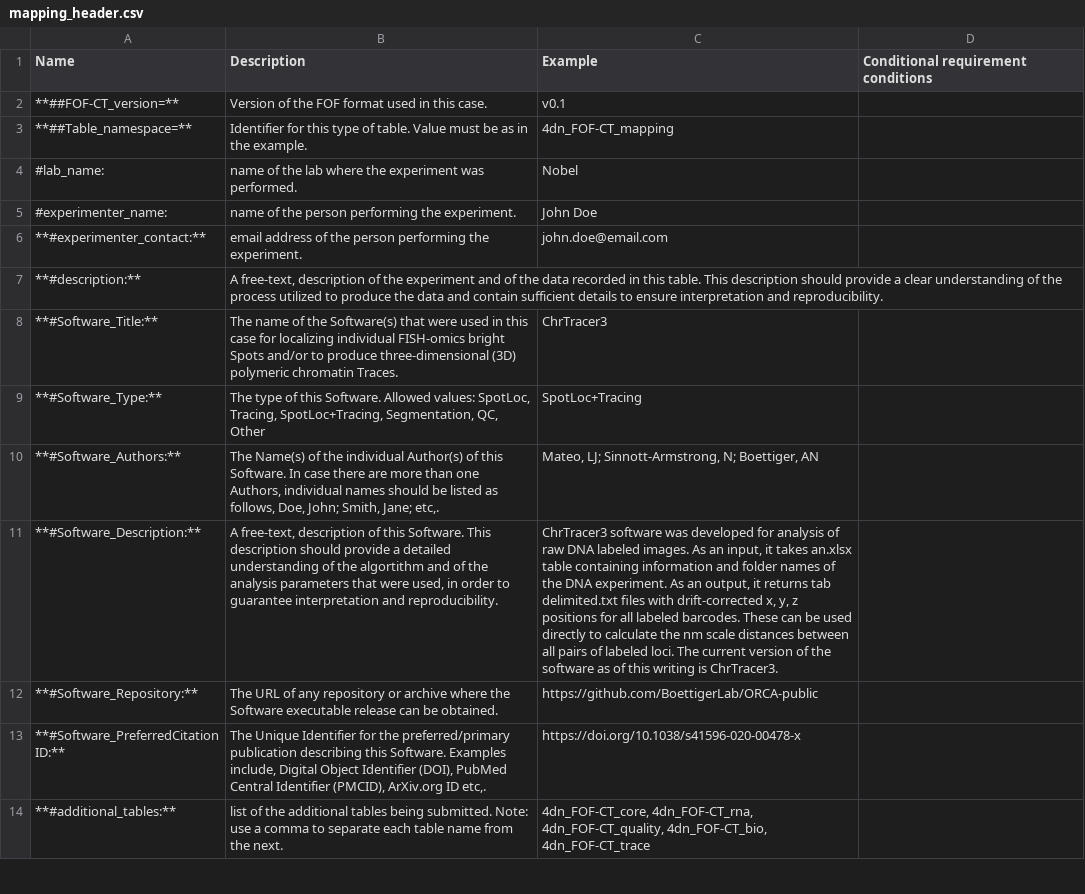
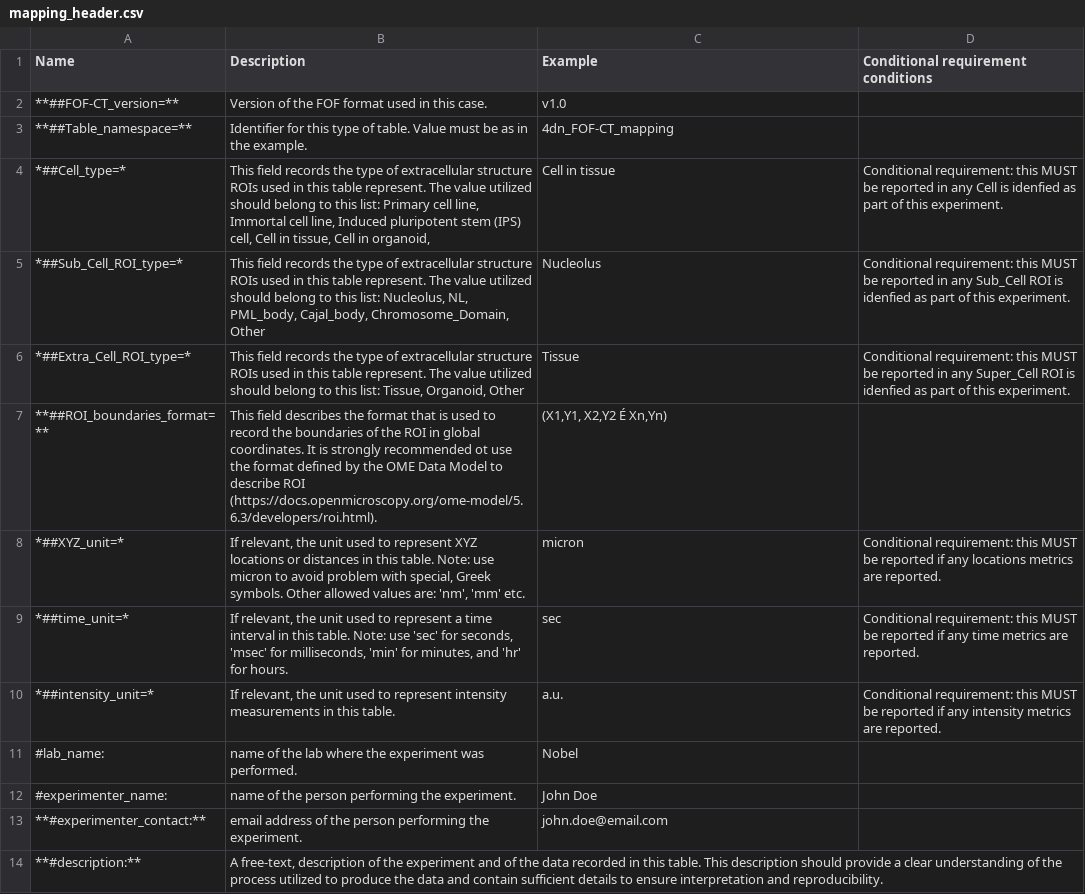
Before and after one commit to 4dn-dcic/fish_omics_format, a CSV file: docs/source/tables/mapping_header.csv, drawn as a sheet; only a part is shown; the shorter side is filled out with more unchanged rows; removed rows and columns are numbered as before the commit, all else as after; the diff covers the shown part only; the diff names each change by its address in the sheet, - before the commit and + after, or states it on an @@ line.

Commit message:
Added Template tables
Several changes to all tables to make consistent.

```diff
--- a/docs/source/tables/mapping_header.csv
+++ b/docs/source/tables/mapping_header.csv
-C2 (Example): v0.1
+C2 (Example): v1.0
+row 4: *##Cell_type=* | This field records the type of extracellular structure ROIs used in this table represent. The value utilized should belong to this list: Primary cell line, Immortal cell line, Induced pluripotent stem (IPS) cell, Cell in tissue, Cell in organoid, | Cell in tissue | Conditional requirement: this MUST be reported in any Cell is idenfied as part of this experiment.
@@ row 22 moved to row 5: *##Sub_Cell_ROI_type=* @@
@@ row 23 moved to row 6: *##Extra_Cell_ROI_type=* @@
+row 7: **##ROI_boundaries_format=** | This field describes the format that is used to record the boundaries of the ROI in global coordinates. It is strongly recommended ot use the format defined by the OME Data Model to describe ROI (https://docs.openmicroscopy.org/ome-model/5.6.3/developers/roi.html). | (X1,Y1, X2,Y2 É Xn,Yn)
+row 8: *##XYZ_unit=* | If relevant, the unit used to represent XYZ locations or distances in this table. Note: use micron to avoid problem with special, Greek symbols. Other allowed values are: 'nm', 'mm' etc. | micron | Conditional requirement: this MUST be reported if any locations metrics are reported.
+row 9: *##time_unit=* | If relevant, the unit used to represent a time interval in this table. Note: use 'sec' for seconds, 'msec' for milliseconds, 'min' for minutes, and 'hr' for hours. | sec | Conditional requirement: this MUST be reported if any time metrics are reported.
+row 10: *##intensity_unit=* | If relevant, the unit used to represent intensity measurements in this table. | a.u. | Conditional requirement: this MUST be reported if any intensity metrics are reported.
-row 8: **#Software_Title:** | The name of the Software(s) that were used in this case for localizing individual FISH-omics bright Spots and/or to produce three-dimensional (3D) polymeric chromatin Traces. | ChrTracer3
-row 9: **#Software_Type:** | The type of this Software. Allowed values: SpotLoc, Tracing, SpotLoc+Tracing, Segmentation, QC, Other | SpotLoc+Tracing
-row 10: **#Software_Authors:** | The Name(s) of the individual Author(s) of this Software. In case there are more than one Authors, individual names should be listed as follows, Doe, John; Smith, Jane; etc,. | Mateo, LJ; Sinnott-Armstrong, N; Boettiger, AN
-row 11: **#Software_Description:** | A free-text, description of this Software. This description should provide a detailed understanding of the algortithm and of the analysis parameters that were used, in order to guarantee interpretation and reproducibility. | ChrTracer3 software was developed for analysis of raw DNA labeled images. As an input, it takes an.xlsx table containing information and folder names of the DNA experiment. As an output, it returns tab delimited.txt ﬁles with drift-corrected x, y, z positions for all labeled barcodes. These can be used directly to calculate the nm scale distances between all pairs of labeled loci. The current version of the software as of this writing is ChrTracer3.
-row 12: **#Software_Repository:** | The URL of any repository or archive where the Software executable release can be obtained. | https://github.com/BoettigerLab/ORCA-public
-row 13: **#Software_PreferredCitationID:** | The Unique Identifier for the preferred/primary publication describing this Software. Examples include, Digital Object Identifier (DOI), PubMed Central Identifier (PMCID), ArXiv.org ID etc,. | https://doi.org/10.1038/s41596-020-00478-x
```
Also changed, not shown: 10 added rows, 7 removed rows, 1 moved row and 1 edited cell elsewhere in this file, docs/source/tables/cell_header.csv, docs/source/tables/quality_header.csv, 49 other files.
